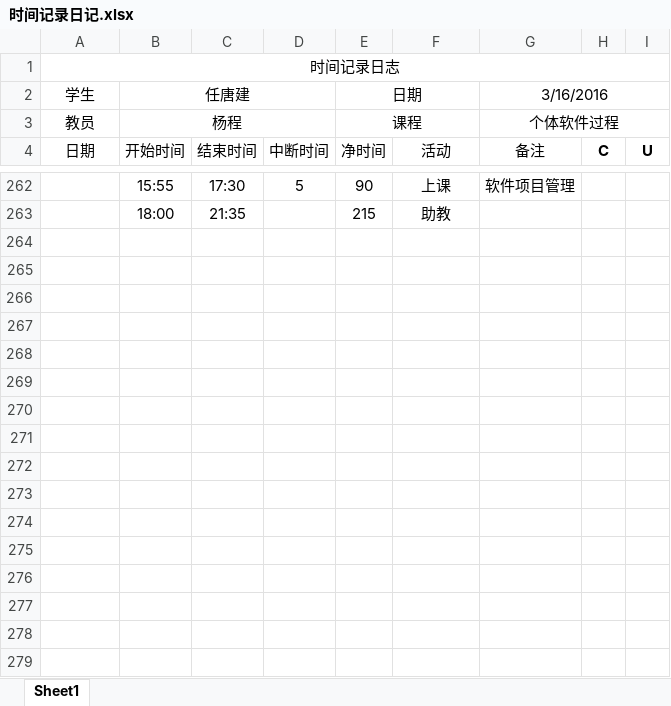
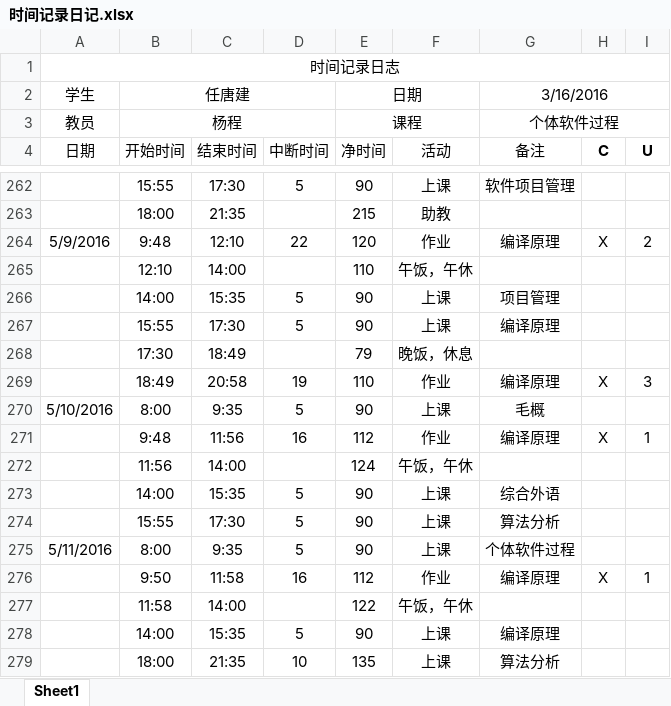
Before and after one commit to jack-r/MyFirstRepository, an Excel workbook: 时间记录日记.xlsx, sheet Sheet1, drawn as a sheet; only a part is shown, gaps mark what is left out; values as stored, in another font and other column widths than the file's, no borders; the diff covers the shown part only; the diff names each change by its address in the sheet, - before the commit and + after, or states it on an @@ line.

Commit message:
UpDate

```diff
--- a/时间记录日记.xlsx (sheet Sheet1)
+++ b/时间记录日记.xlsx (sheet Sheet1)
+row 264: 5/9/2016 | 9:48 | 12:10 | 22 | 120 | 作业 | 编译原理 | X | 2
+row 265:  | 12:10 | 14:00 |  | 110 | 午饭，午休
+row 266:  | 14:00 | 15:35 | 5 | 90 | 上课 | 项目管理
+row 267:  | 15:55 | 17:30 | 5 | 90 | 上课 | 编译原理
+row 268:  | 17:30 | 18:49 |  | 79 | 晚饭，休息
+row 269:  | 18:49 | 20:58 | 19 | 110 | 作业 | 编译原理 | X | 3
+row 270: 5/10/2016 | 8:00 | 9:35 | 5 | 90 | 上课 | 毛概
+row 271:  | 9:48 | 11:56 | 16 | 112 | 作业 | 编译原理 | X | 1
+row 272:  | 11:56 | 14:00 |  | 124 | 午饭，午休
+row 273:  | 14:00 | 15:35 | 5 | 90 | 上课 | 综合外语
+row 274:  | 15:55 | 17:30 | 5 | 90 | 上课 | 算法分析
+row 275: 5/11/2016 | 8:00 | 9:35 | 5 | 90 | 上课 | 个体软件过程
+row 276:  | 9:50 | 11:58 | 16 | 112 | 作业 | 编译原理 | X | 1
+row 277:  | 11:58 | 14:00 |  | 122 | 午饭，午休
+row 278:  | 14:00 | 15:35 | 5 | 90 | 上课 | 编译原理
+row 279:  | 18:00 | 21:35 | 10 | 135 | 上课 | 算法分析
```
Also changed, not shown: 12 added rows elsewhere in this sheet.
